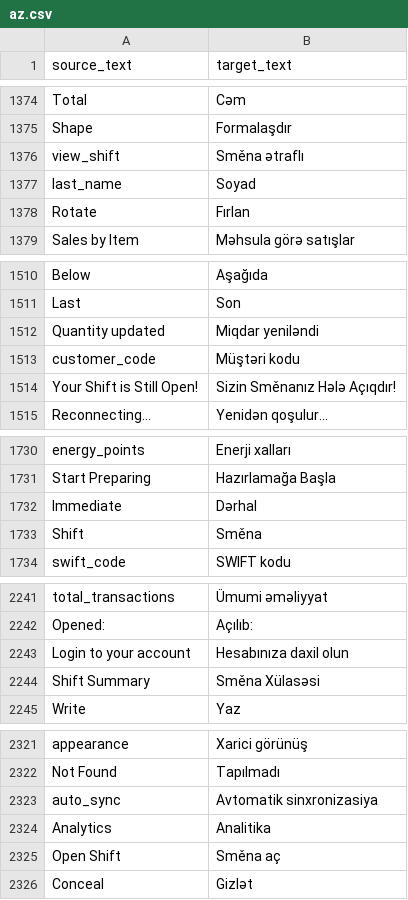
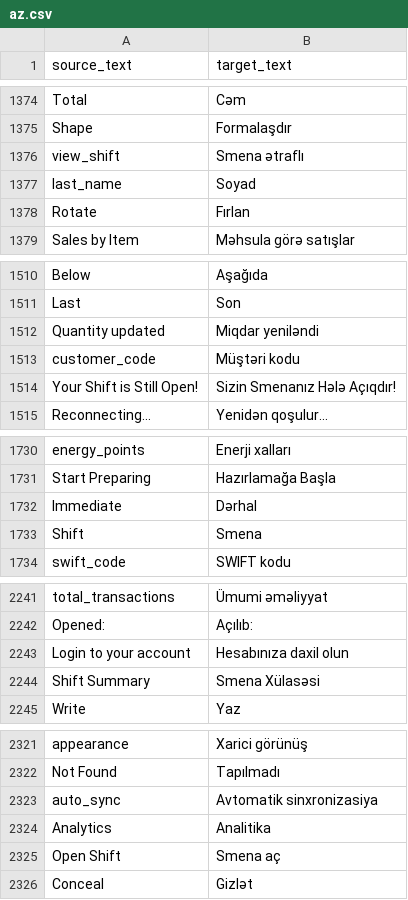
Before and after one commit to hemidirasim/POSNext, a CSV file: pos_next/translations/az.csv, drawn as a sheet; only a part is shown, gaps mark what is left out; the diff covers the shown part only.

Commit message:
fix(i18n): correct 'Shift' translation from Czech to Azerbaijani
- Change 'Směna' (Czech) to 'Smena' (Azerbaijani)
- 30 occurrences updated in JSON
- 29 occurrences updated in CSV

```diff
--- a/pos_next/translations/az.csv
+++ b/pos_next/translations/az.csv
@@ -1375,3 +1375,3 @@ Total,Cəm
 Shape,Formalaşdır
-view_shift,Směna ətraflı
+view_shift,Smena ətraflı
 last_name,Soyad
@@ -1513,3 +1513,3 @@ Quantity updated,Miqdar yeniləndi
 customer_code,Müştəri kodu
-Your Shift is Still Open!,Sizin Směnanız Hələ Açıqdır!
+Your Shift is Still Open!,Sizin Smenanız Hələ Açıqdır!
 Reconnecting...,Yenidən qoşulur...
@@ -1734,3 +1734,3 @@ Start Preparing,Hazırlamağa Başla
 Immediate,Dərhal
-Shift,Směna
+Shift,Smena
 swift_code,SWIFT kodu
@@ -2245,3 +2245,3 @@ Opened:,Açılıb:
 Login to your account,Hesabınıza daxil olun
-Shift Summary,Směna Xülasəsi
+Shift Summary,Smena Xülasəsi
 Write,Yaz
@@ -2326,3 +2326,3 @@ auto_sync,Avtomatik sinxronizasiya
 Analytics,Analitika
-Open Shift,Směna aç
+Open Shift,Smena aç
 Conceal,Gizlət
```
Also changed, not shown: 24 edited cells elsewhere in this file, 1 other file.
